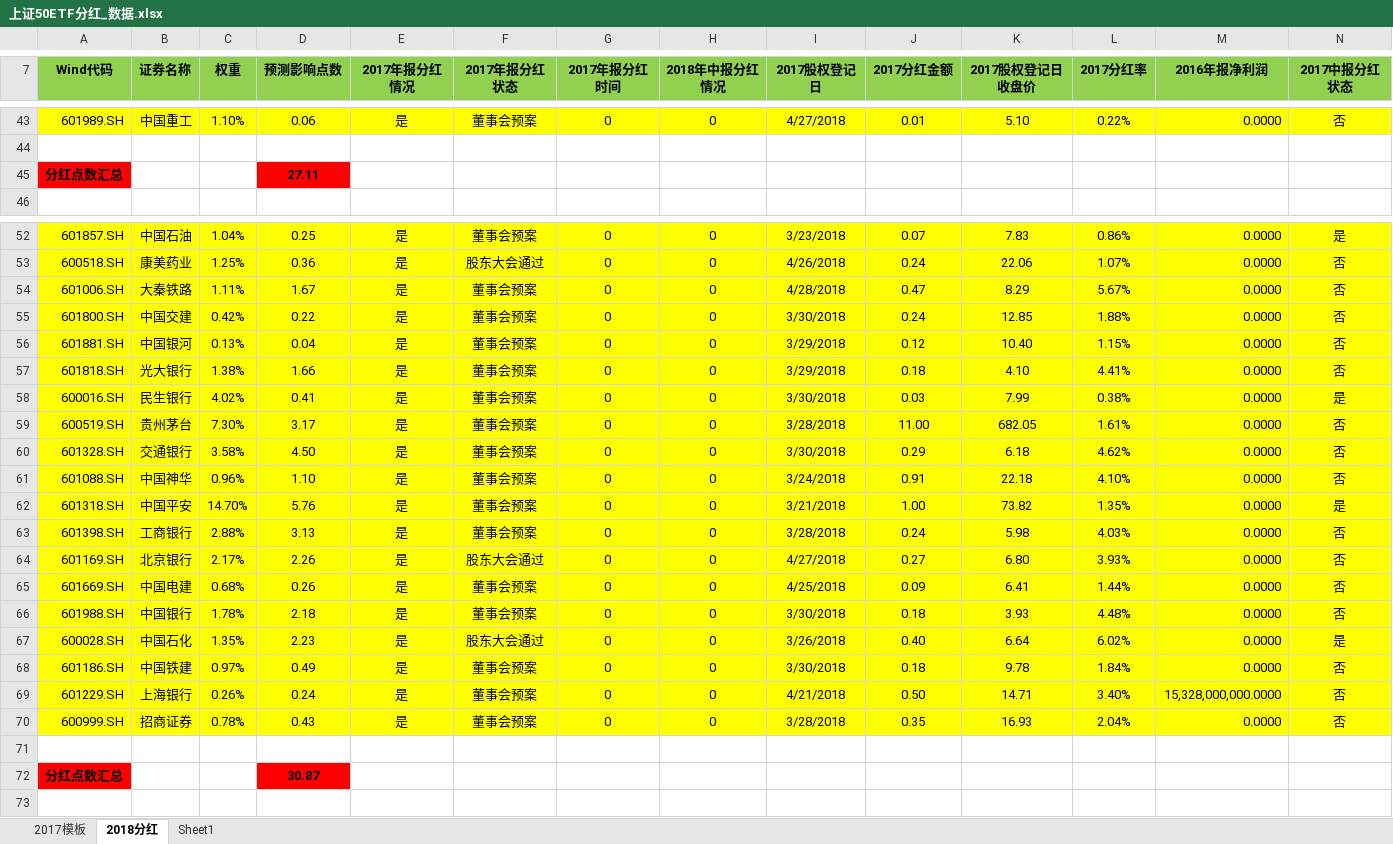
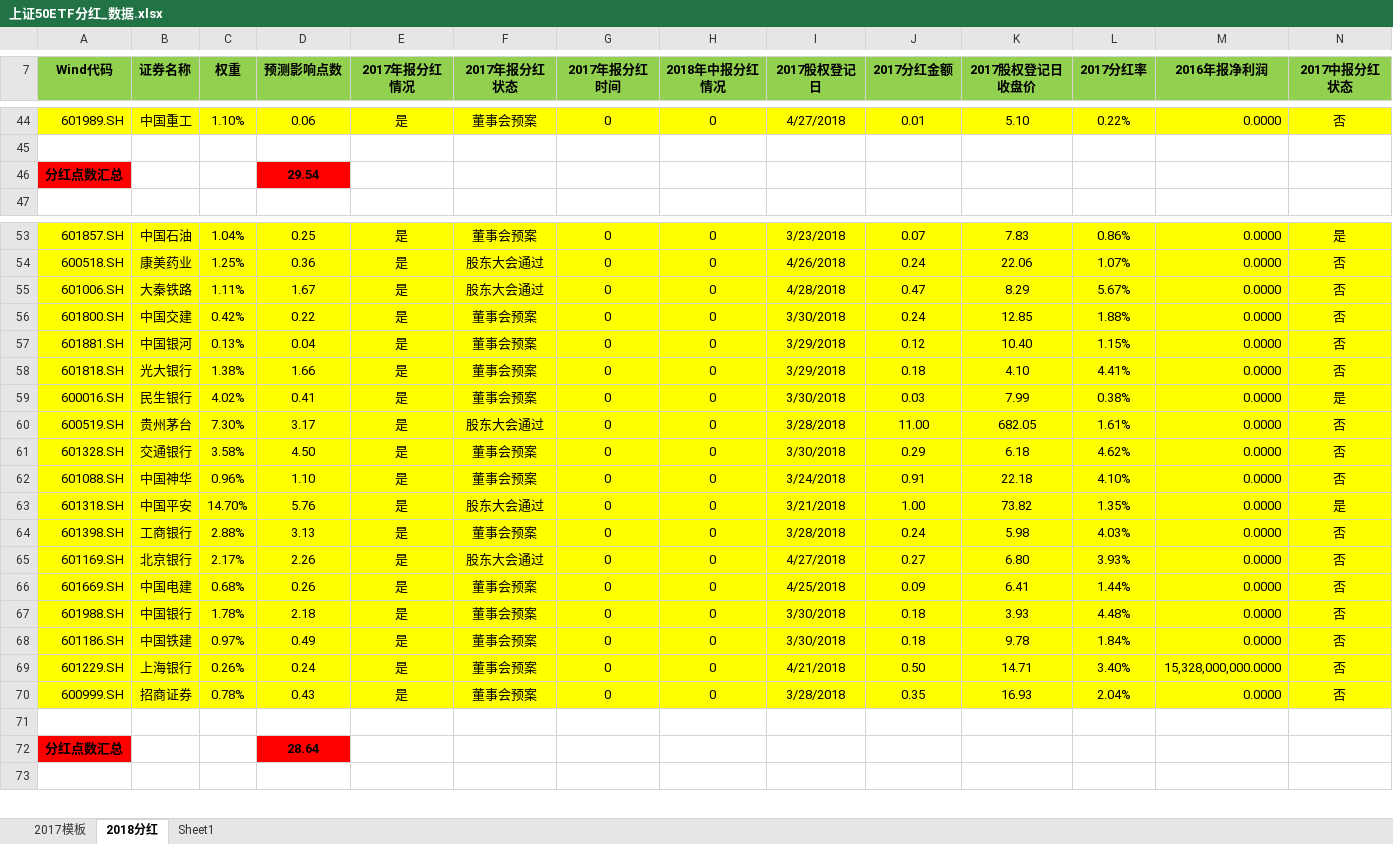
Before and after one commit to PokerDang/OPT-Account, an Excel workbook: 上证50ETF分红_数据.xlsx, sheet 2018分红, drawn as a sheet; only a part is shown, gaps mark what is left out; values as stored, in another font and other column widths than the file's, no borders; removed rows and columns are numbered as before the commit, all else as after; rows hold the shown columns only; the diff covers the shown part only; the diff names each change by its address in the sheet, - before the commit and + after, or states it on an @@ line.

```diff
--- a/上证50ETF分红_数据.xlsx (sheet 2018分红)
+++ b/上证50ETF分红_数据.xlsx (sheet 2018分红)
-D46 (预测影响点数): 27.11
+D46 (预测影响点数): 29.54
-F55 (2017年报分红状态): 董事会预案
+F55 (2017年报分红状态): 股东大会通过
-F60 (2017年报分红状态): 董事会预案
+F60 (2017年报分红状态): 股东大会通过
-F63 (2017年报分红状态): 董事会预案
+F63 (2017年报分红状态): 股东大会通过
-row 67: 600028.SH | 中国石化 | 1.35% | 2.23 | 是 | 股东大会通过 | 0 | 0 | 3/26/2018 | 0.40 | 6.64 | 6.02% | 0.0000 | 是
-D72 (预测影响点数): 30.87
+D72 (预测影响点数): 28.64
```
Also changed, not shown: 1 added row and 26 edited cells elsewhere in this sheet, sheet 2017模板, formulas that keep their value, 交易监控/价差套利.xlsx, 期权自营汇报表.xlsx, 2 other files.
